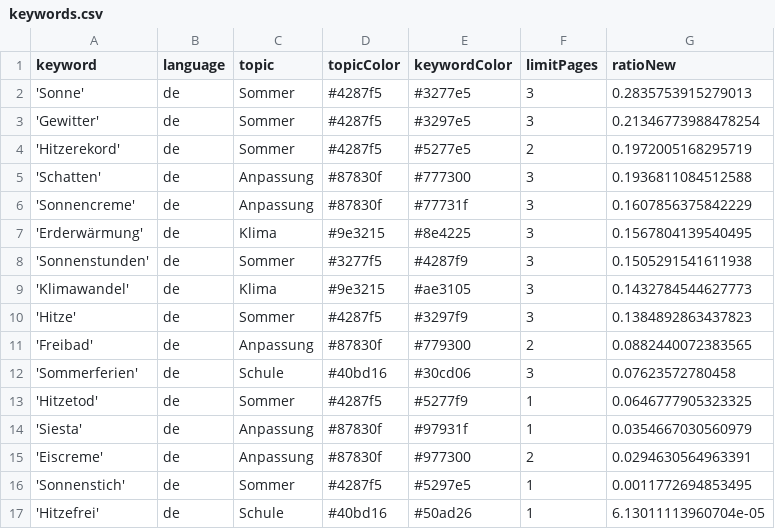
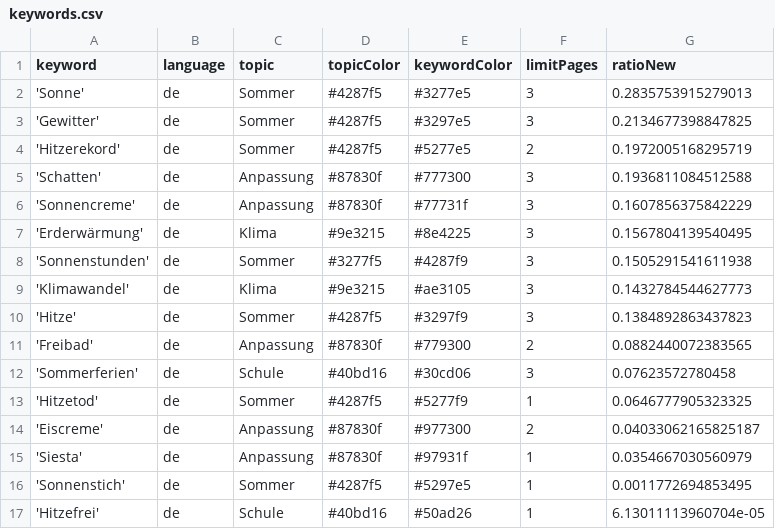
Before and after one commit to PhGeo-Word-Harvest/IceCreamIsComing, a CSV file: keywords.csv, drawn as a sheet.

```diff
--- a/keywords.csv
+++ b/keywords.csv
@@ -2,3 +2,3 @@ keyword,language,topic,topicColor,keywordColor,limitPages,ratioNew
 'Sonne',de,Sommer,#4287f5,#3277e5,3,0.2835753915279013
-'Gewitter',de,Sommer,#4287f5,#3297e5,3,0.21346773988478254
+'Gewitter',de,Sommer,#4287f5,#3297e5,3,0.2134677398847825
 'Hitzerekord',de,Sommer,#4287f5,#5277e5,2,0.1972005168295719
@@ -13,4 +13,4 @@ keyword,language,topic,topicColor,keywordColor,limitPages,ratioNew
 'Hitzetod',de,Sommer,#4287f5,#5277f9,1,0.0646777905323325
+'Eiscreme',de,Anpassung,#87830f,#977300,2,0.04033062165825187
 'Siesta',de,Anpassung,#87830f,#97931f,1,0.0354667030560979
-'Eiscreme',de,Anpassung,#87830f,#977300,2,0.0294630564963391
 'Sonnenstich',de,Sommer,#4287f5,#5297e5,1,0.0011772694853495
```
Also changed, not shown: csv/news_2026_04.csv.
